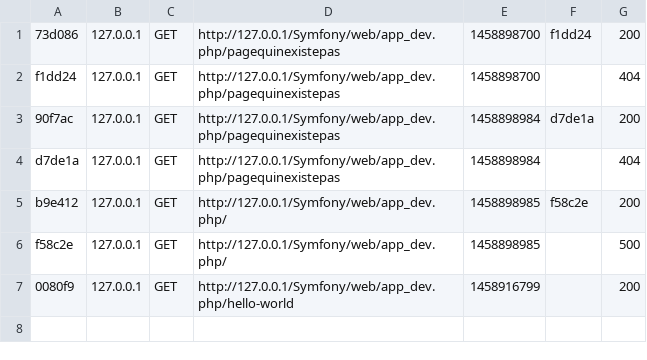
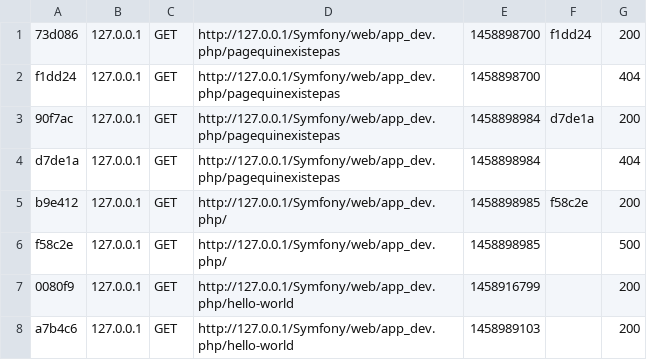
Before and after one commit to xablen/symfony, a CSV file: var/cache/dev/profiler/index.csv, drawn as a sheet; the diff names each change by its address in the sheet, - before the commit and + after, or states it on an @@ line.

Commit message:
Hello World

```diff
--- a/var/cache/dev/profiler/index.csv
+++ b/var/cache/dev/profiler/index.csv
+row 8: a7b4c6 | 127.0.0.1 | GET | http://127.0.0.1/Symfony/web/app_dev.php/hello-world | 1458989103 |  | 200
```
Also changed, not shown: 6 other files.
